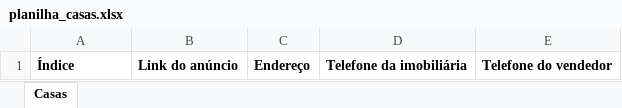
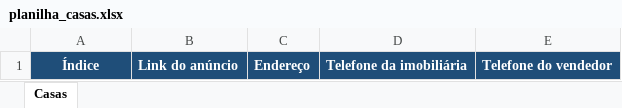
Before and after one commit to biatellesfeldberg/projeto_imangai, an Excel workbook: planilhas_geradas/planilha_casas.xlsx, sheet Casas, drawn as a sheet; values as stored, in another font and other column widths than the file's, no borders; the diff names each change by its address in the sheet, - before the commit and + after, or states it on an @@ line.

```diff
--- a/planilhas_geradas/planilha_casas.xlsx (sheet Casas)
+++ b/planilhas_geradas/planilha_casas.xlsx (sheet Casas)
@@ A1:E1 fill: none → #1F4E79, text colour: black → #FFFFFF @@
-A1 alignment: left
+A1 alignment: center
```
Also changed, not shown: 5 other files.
